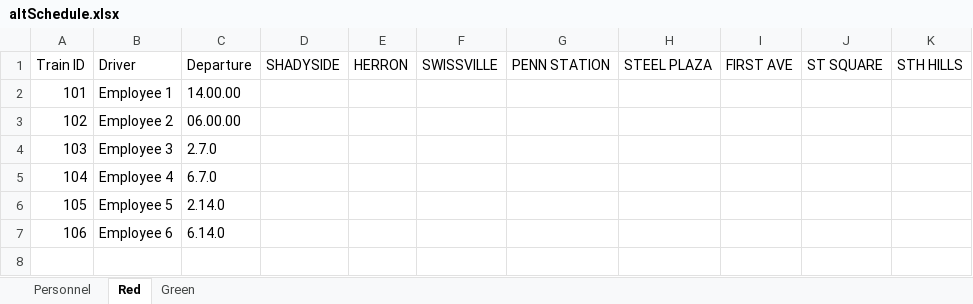
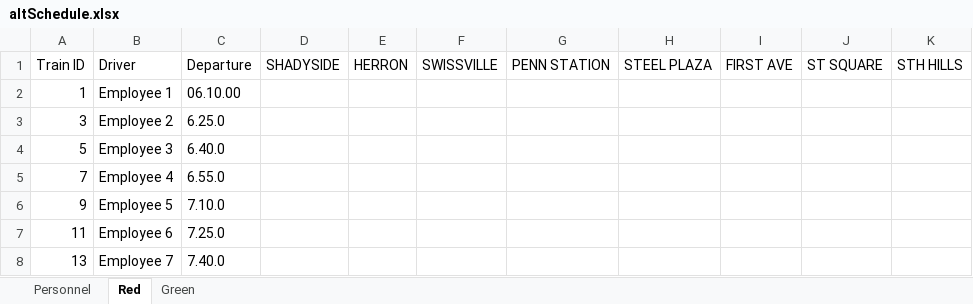
Before and after one commit to JKenneson/ECE1186, an Excel workbook: TrainSystem/src/com/rogueone/assets/altSchedule.xlsx, sheet Red, drawn as a sheet; values as stored, in another font and other column widths than the file's, no borders; removed rows and columns are numbered as before the commit, all else as after; the diff names each change by its address in the sheet, - before the commit and + after, or states it on an @@ line.

```diff
--- a/TrainSystem/src/com/rogueone/assets/altSchedule.xlsx (sheet Red)
+++ b/TrainSystem/src/com/rogueone/assets/altSchedule.xlsx (sheet Red)
-A2: 101
+A2: 1
-C2: 14.00.00
+C2: 06.10.00
-row 3: 102 | Employee 2 | 06.00.00
-row 4: 103 | Employee 3 | 2.7.0
-row 5: 104 | Employee 4 | 6.7.0
-row 6: 105 | Employee 5 | 2.14.0
-row 7: 106 | Employee 6 | 6.14.0
+row 3: 3 | Employee 2 | 6.25.0
+row 4: 5 | Employee 3 | 6.40.0
+row 5: 7 | Employee 4 | 6.55.0
+row 6: 9 | Employee 5 | 7.10.0
+row 7: 11 | Employee 6 | 7.25.0
+row 8: 13 | Employee 7 | 7.40.0
```
Also changed, not shown: sheet Personnel, sheet Green, TrainSystem/src/com/rogueone/assets/schedule.xlsx, 5 other files.
